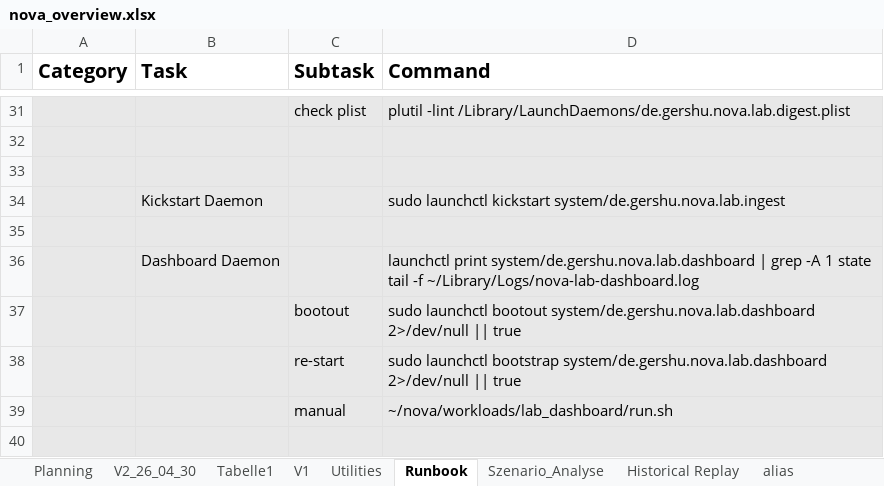
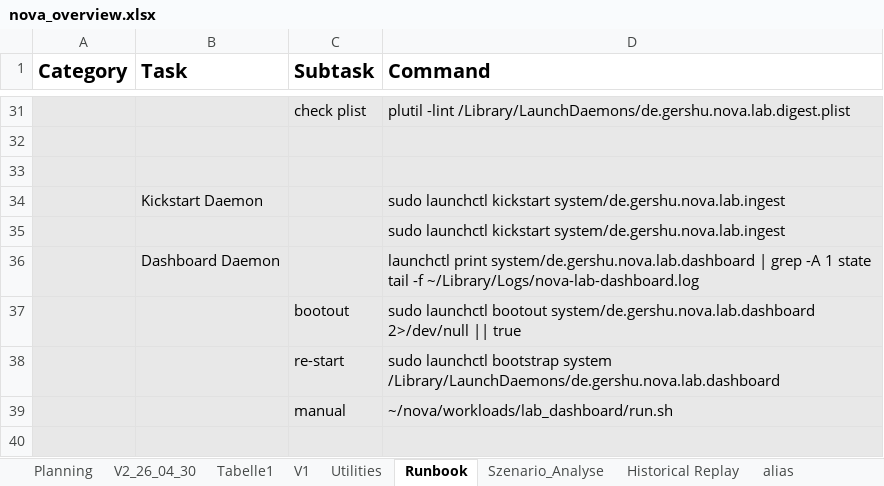
Before and after one commit to gershu/nova, an Excel workbook: docs/nova_overview.xlsx, sheet Runbook, drawn as a sheet; only a part is shown, gaps mark what is left out; values as stored, in another font and other column widths than the file's, no borders; the diff names each change by its address in the sheet, - before the commit and + after, or states it on an @@ line.

```diff
--- a/docs/nova_overview.xlsx (sheet Runbook)
+++ b/docs/nova_overview.xlsx (sheet Runbook)
-D35 (Command): (empty)
+D35 (Command): sudo launchctl kickstart system/de.gershu.nova.lab.ingest
-D38 (Command): …launchctl bootstrap system/de.gershu.nova.lab.dashboard 2>/dev/null || true
+D38 (Command): …launchctl bootstrap system /Library/LaunchDaemons/de.gershu.nova.lab.dashboard
```
Also changed, not shown: 4 other files.
